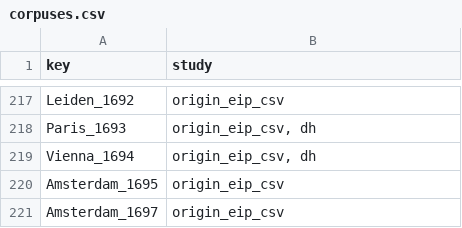
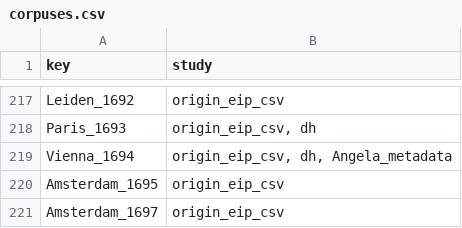
Before and after one commit to Euclides-EM/elements-resource-box, a CSV file: public/docs/corpuses.csv, drawn as a sheet; only a part is shown, gaps mark what is left out.

```diff
--- a/public/docs/corpuses.csv
+++ b/public/docs/corpuses.csv
@@ -218,3 +218,3 @@ Leiden_1692,origin_eip_csv
 Paris_1693,"origin_eip_csv, dh"
-Vienna_1694,"origin_eip_csv, dh"
+Vienna_1694,"origin_eip_csv, dh, Angela_metadata"
 Amsterdam_1695,origin_eip_csv
```
Also changed, not shown: public/docs/items_print.csv, public/docs/metadata_elements_print.csv, 2 other files.
